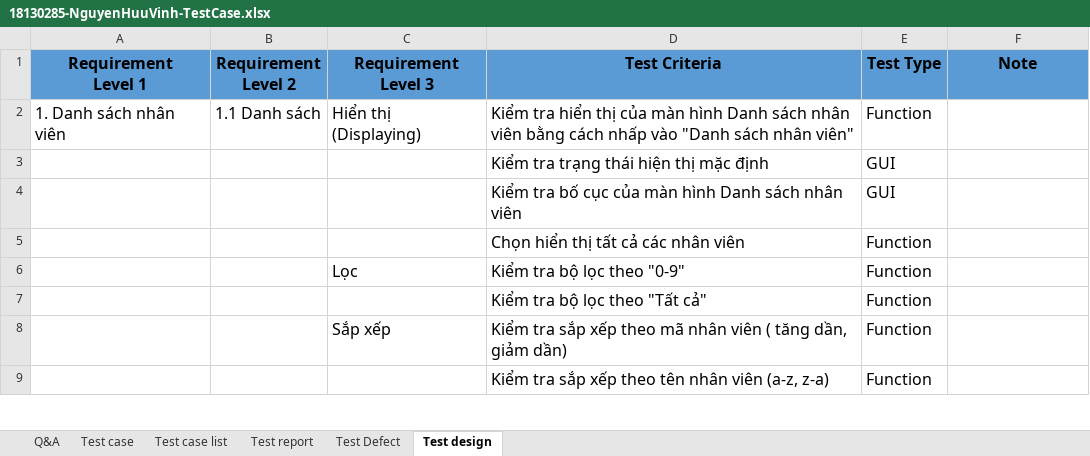
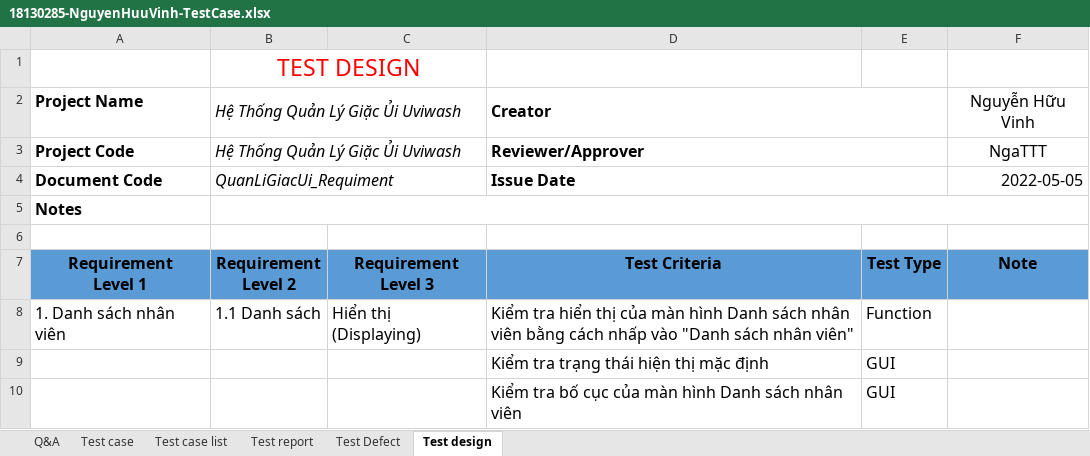
Before and after one commit to huuvinh4869/SoftwareTesting, an Excel workbook: 18130285-NguyenHuuVinh-TestCase.xlsx, sheet Test design, drawn as a sheet; only a part is shown; the shorter side is filled out with more unchanged rows; values as stored, in another font and other column widths than the file's, no borders; the diff names each change by its address in the sheet, - before the commit and + after, or states it on an @@ line.

```diff
--- a/18130285-NguyenHuuVinh-TestCase.xlsx (sheet Test design)
+++ b/18130285-NguyenHuuVinh-TestCase.xlsx (sheet Test design)
+row 1:  | TEST DESIGN
+row 2: Project Name | Hệ Thống Quản Lý Giặc Ủi Uviwash |  | Creator |  | Nguyễn Hữu Vinh
+row 3: Project Code | Hệ Thống Quản Lý Giặc Ủi Uviwash |  | Reviewer/Approver |  | NgaTTT
+row 4: Document Code | QuanLiGiacUi_Requiment |  | Issue Date |  | 2022-05-05
+row 5: Notes
+row 6: (empty)
```
Also changed, not shown: sheet Test case, sheet Q&A.
